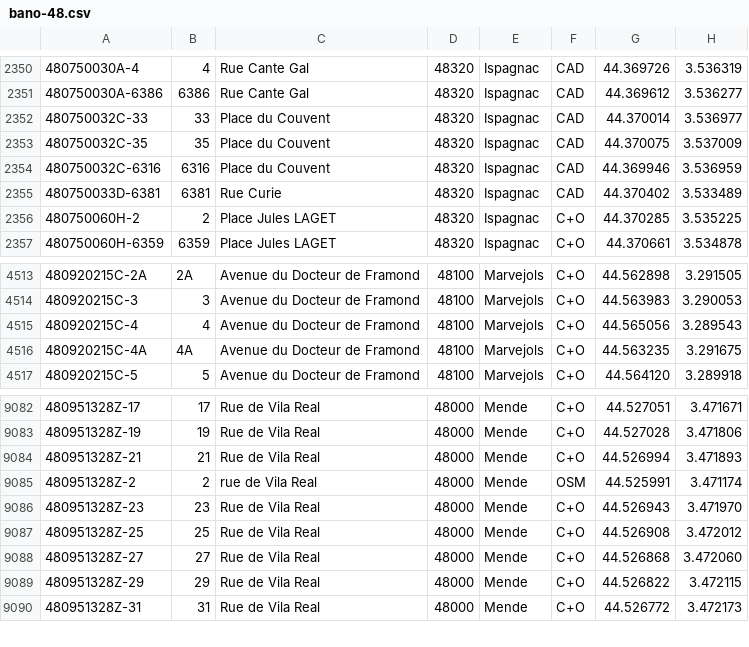
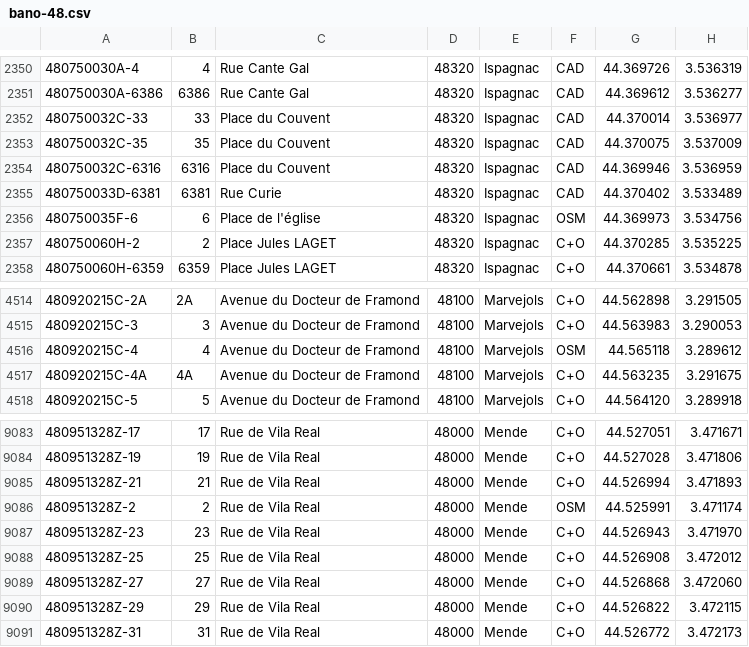
Before and after one commit to osm-fr/bano-data, a CSV file: bano-48.csv, drawn as a sheet; only a part is shown, gaps mark what is left out.

```diff
--- a/bano-48.csv
+++ b/bano-48.csv
@@ -2355,2 +2355,3 @@
 480750033D-6381,6381,Rue Curie,48320,Ispagnac,CAD,44.370402,3.533489
+480750035F-6,6,Place de l'église,48320,Ispagnac,OSM,44.369973,3.534756
 480750060H-2,2,Place Jules LAGET,48320,Ispagnac,C+O,44.370285,3.535225
@@ -4514,3 +4515,3 @@
 480920215C-3,3,Avenue du Docteur de Framond,48100,Marvejols,C+O,44.563983,3.290053
-480920215C-4,4,Avenue du Docteur de Framond,48100,Marvejols,C+O,44.565056,3.289543
+480920215C-4,4,Avenue du Docteur de Framond,48100,Marvejols,OSM,44.565118,3.289612
 480920215C-4A,4A,Avenue du Docteur de Framond,48100,Marvejols,C+O,44.563235,3.291675
@@ -9084,3 +9085,3 @@
 480951328Z-21,21,Rue de Vila Real,48000,Mende,C+O,44.526994,3.471893
-480951328Z-2,2,rue de Vila Real,48000,Mende,OSM,44.525991,3.471174
+480951328Z-2,2,Rue de Vila Real,48000,Mende,OSM,44.525991,3.471174
 480951328Z-23,23,Rue de Vila Real,48000,Mende,C+O,44.526943,3.471970
```
Also changed, not shown: bano-05.csv, bano-2A.csv, 17 other files.
